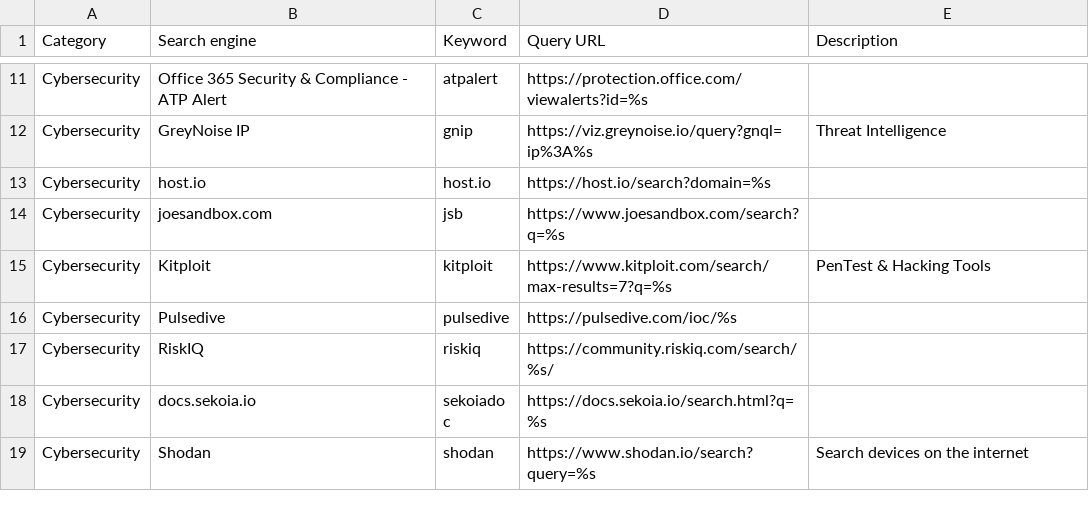
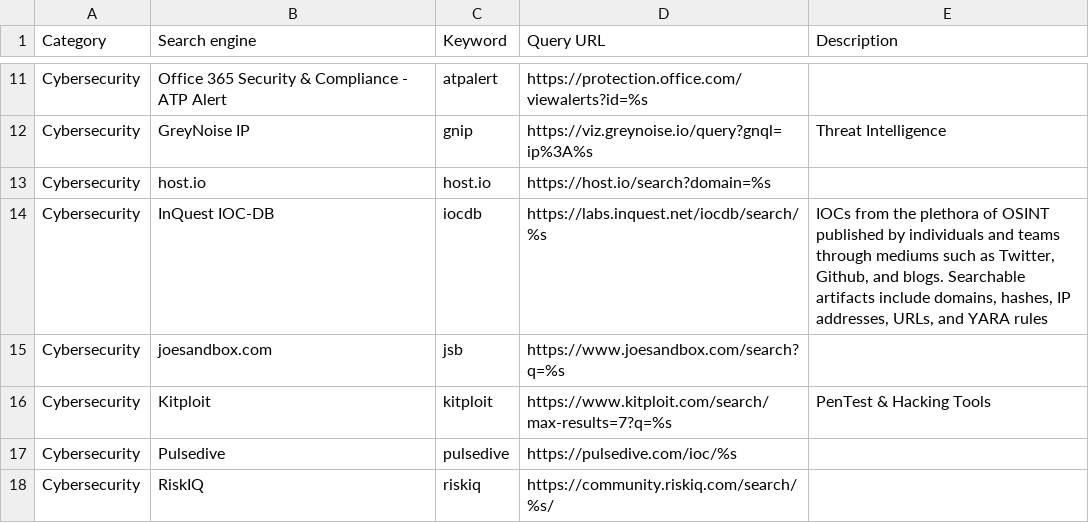
Before and after one commit to scriptingislife/Awesome-Custom-Search-Engines, a CSV file: custom-search-engines.csv, drawn as a sheet; only a part is shown, gaps mark what is left out; the shorter side is filled out with more unchanged rows.

Commit message:
Addition of "InQuest IOC-DB" entry

```diff
--- a/custom-search-engines.csv
+++ b/custom-search-engines.csv
@@ -13,2 +13,3 @@
 "Cybersecurity","host.io","host.io","https://host.io/search?domain=%s",""
+"Cybersecurity","InQuest IOC-DB","iocdb","https://labs.inquest.net/iocdb/search/%s","IOCs from the plethora of OSINT published by individuals and teams through mediums such as Twitter, Github, and blogs. Searchable artifacts include domains, hashes, IP addresses, URLs, and YARA rules"
 "Cybersecurity","joesandbox.com","jsb","https://www.joesandbox.com/search?q=%s",""
```
